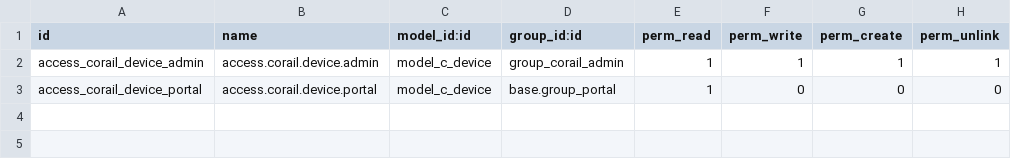
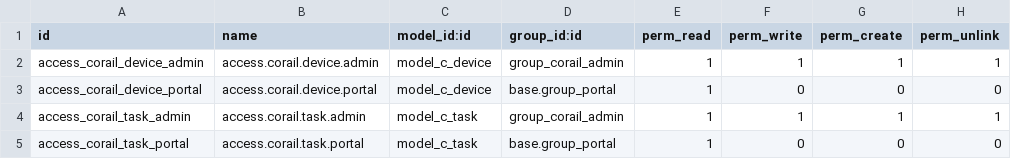
Before and after one commit to marcinbereda/corail, a CSV file: corail/security/ir.model.access.csv, drawn as a sheet.

```diff
--- a/corail/security/ir.model.access.csv
+++ b/corail/security/ir.model.access.csv
@@ -3 +3,3 @@ access_corail_device_admin,access.corail.device.admin,model_c_device,group_corai
 access_corail_device_portal,access.corail.device.portal,model_c_device,base.group_portal,1,0,0,0
+access_corail_task_admin,access.corail.task.admin,model_c_task,group_corail_admin,1,1,1,1
+access_corail_task_portal,access.corail.task.portal,model_c_task,base.group_portal,1,0,0,0
```
Also changed, not shown: 9 other files.
